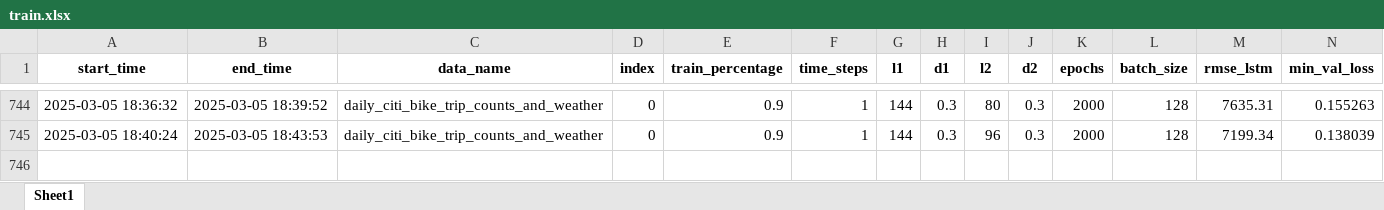
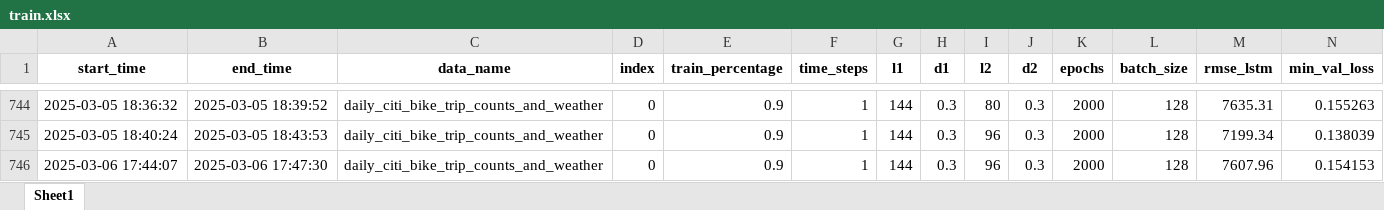
Before and after one commit to yagaoyg/BIKE-prediction, an Excel workbook: train.xlsx, sheet Sheet1, drawn as a sheet; only a part is shown, gaps mark what is left out; values as stored, in another font and other column widths than the file's, no borders; rows hold the shown columns only; the diff names each change by its address in the sheet, - before the commit and + after, or states it on an @@ line.

```diff
--- a/train.xlsx (sheet Sheet1)
+++ b/train.xlsx (sheet Sheet1)
+row 746: 2025-03-06 17:44:07 | 2025-03-06 17:47:30 | daily_citi_bike_trip_counts_and_weather | 0 | 0.9 | 1 | 144 | 0.3 | 96 | 0.3 | 2000 | 128 | 7607.96 | 0.154153
```
Also changed, not shown: 2 other files.
